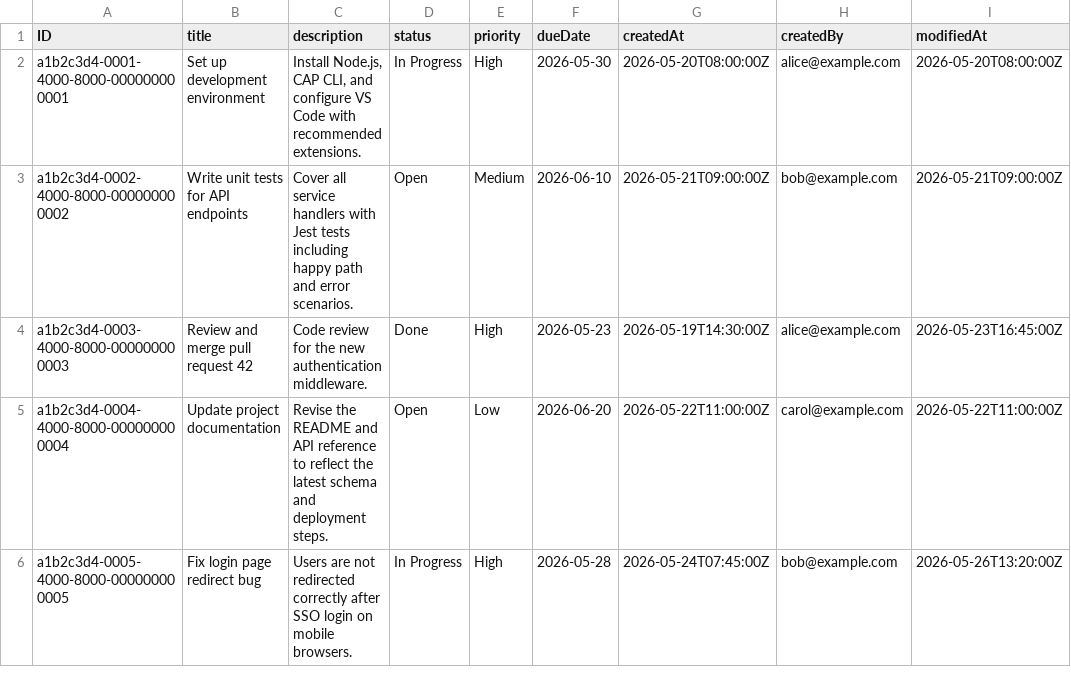
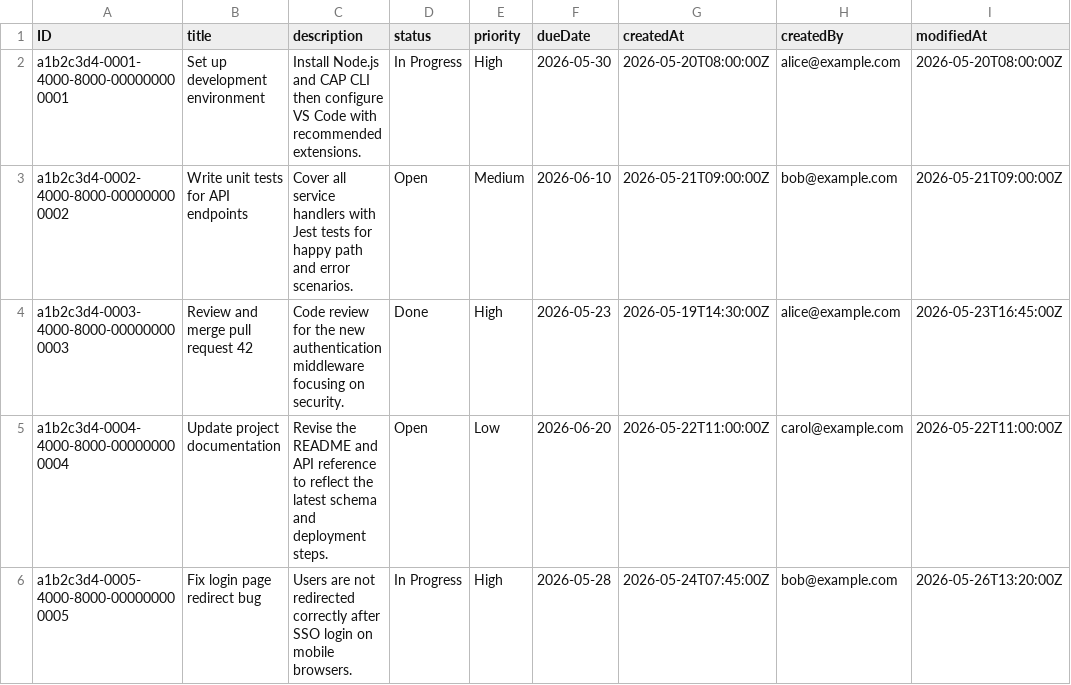
Before and after one commit to jpmcron/FIORI_TODO, a CSV file: db/data/my.todo.Todos.csv, drawn as a sheet; only a part is shown; the diff names each change by its address in the sheet, - before the commit and + after, or states it on an @@ line.

```diff
--- a/db/data/my.todo.Todos.csv
+++ b/db/data/my.todo.Todos.csv
-C2 (description): Install Node.js, CAP CLI, and configure VS…
+C2 (description): Install Node.js and CAP CLI then configure VS…
-C3 (description): …Jest tests including happy path…
+C3 (description): …Jest tests for happy path…
-C4 (description): …new authentication middleware.
+C4 (description): …new authentication middleware focusing on security.
```
